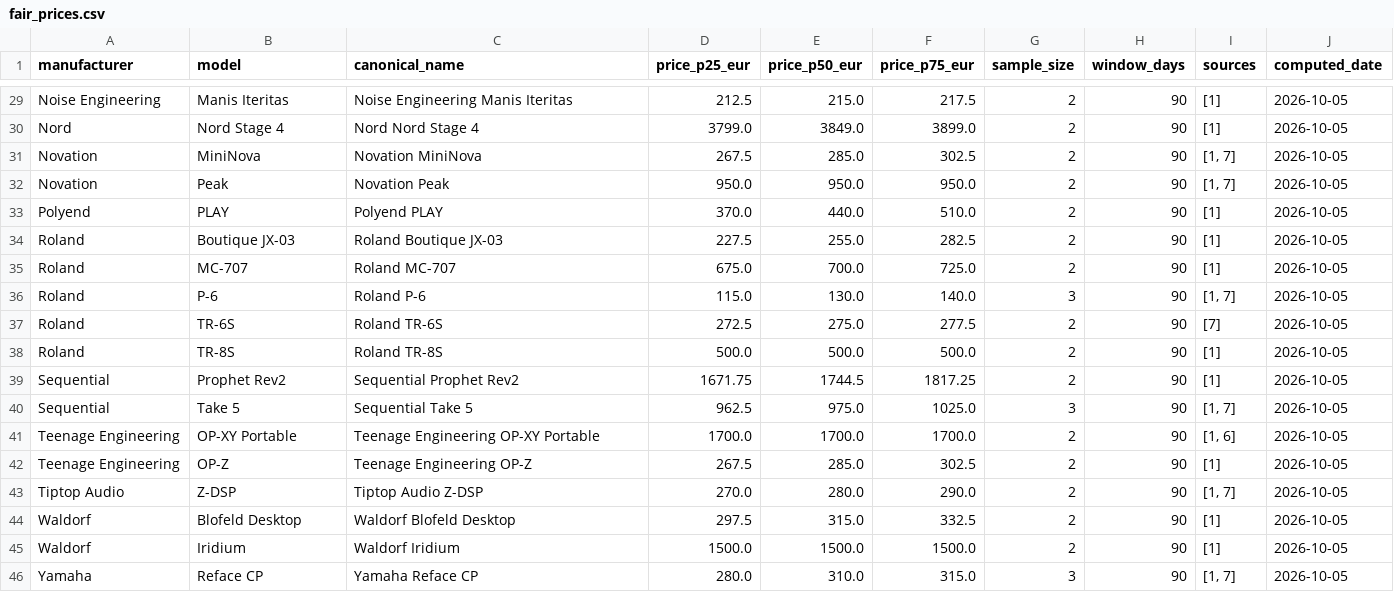
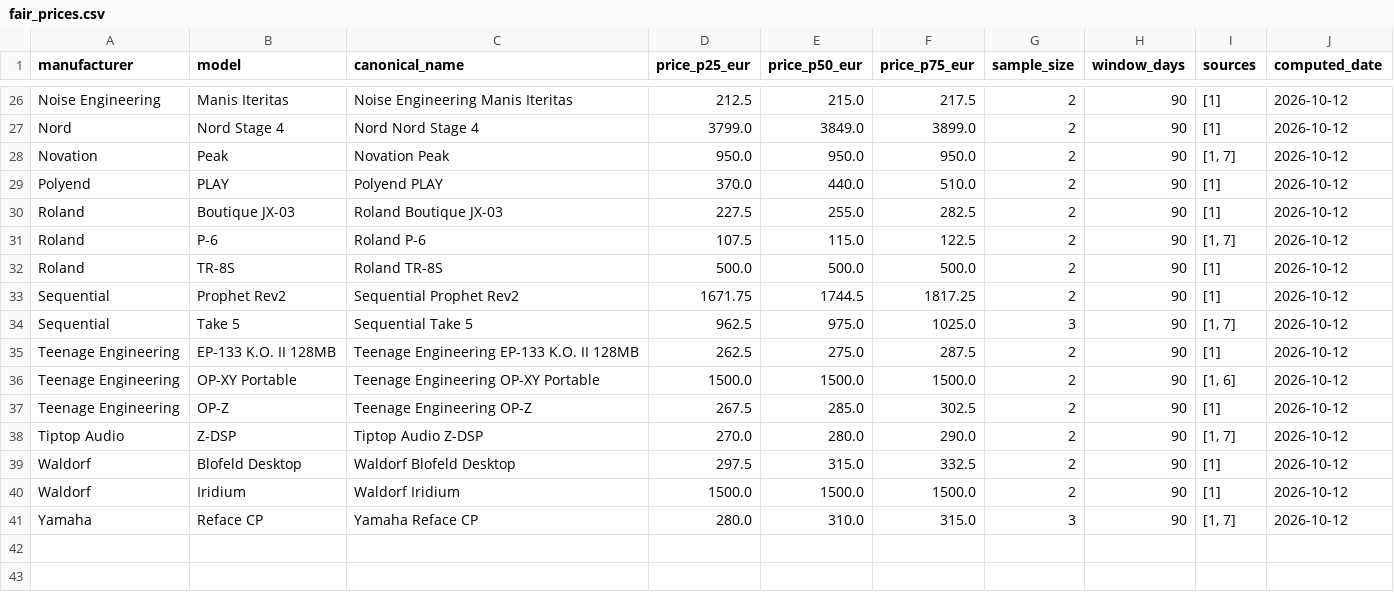
Before and after one commit to albertjimrod/eusynth-market-data, a CSV file: data/fair_prices.csv, drawn as a sheet; only a part is shown, gaps mark what is left out; removed rows and columns are numbered as before the commit, all else as after; the diff covers the shown part only; the diff names each change by its address in the sheet, - before the commit and + after, or states it on an @@ line.

```diff
--- a/data/fair_prices.csv
+++ b/data/fair_prices.csv
-J26:J27 (computed_date): 2026-10-05
+J26:J27 (computed_date): 2026-10-12
-row 31: Novation | MiniNova | Novation MiniNova | 267.5 | 285.0 | 302.5 | 2 | 90 | [1, 7] | 2026-10-05
-J28:J30 (computed_date): 2026-10-05
+J28:J30 (computed_date): 2026-10-12
-row 35: Roland | MC-707 | Roland MC-707 | 675.0 | 700.0 | 725.0 | 2 | 90 | [1] | 2026-10-05
-D31 (price_p25_eur): 115.0
+D31 (price_p25_eur): 107.5
-E31 (price_p50_eur): 130.0
+E31 (price_p50_eur): 115.0
-F31 (price_p75_eur): 140.0
+F31 (price_p75_eur): 122.5
-G31 (sample_size): 3
+G31 (sample_size): 2
-J31 (computed_date): 2026-10-05
+J31 (computed_date): 2026-10-12
-row 37: Roland | TR-6S | Roland TR-6S | 272.5 | 275.0 | 277.5 | 2 | 90 | [7] | 2026-10-05
-J32:J34 (computed_date): 2026-10-05
+J32:J34 (computed_date): 2026-10-12
+row 35: Teenage Engineering | EP-133 K.O. II 128MB | Teenage Engineering EP-133 K.O. II 128MB | 262.5 | 275.0 | 287.5 | 2 | 90 | [1] | 2026-10-12
-D36 (price_p25_eur): 1700.0
+D36 (price_p25_eur): 1500.0
-E36 (price_p50_eur): 1700.0
+E36 (price_p50_eur): 1500.0
-F36 (price_p75_eur): 1700.0
+F36 (price_p75_eur): 1500.0
-J36:J41 (computed_date): 2026-10-05
+J36:J41 (computed_date): 2026-10-12
```
Also changed, not shown: 3 removed rows and 29 edited cells elsewhere in this file, data/monthly_market_stats.csv, data/products.csv.
